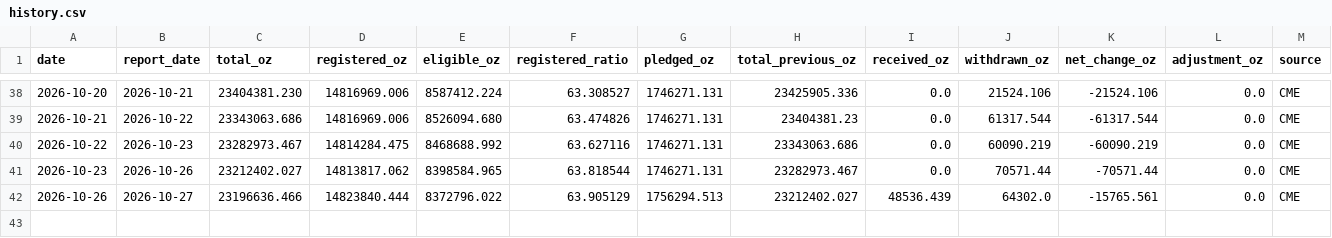
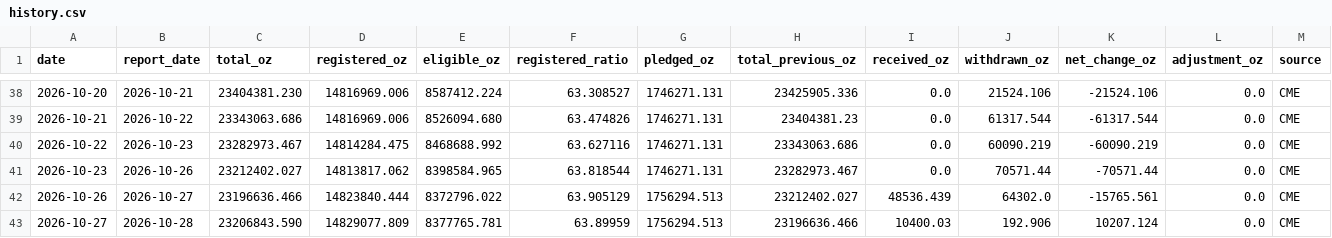
Before and after one commit to yydsdefi-cmyk/COMEX-Gold-Tracker, a CSV file: data/history.csv, drawn as a sheet; only a part is shown, gaps mark what is left out; rows hold the shown columns only; the diff names each change by its address in the sheet, - before the commit and + after, or states it on an @@ line.

```diff
--- a/data/history.csv
+++ b/data/history.csv
+row 43: 2026-10-27 | 2026-10-28 | 23206843.590 | 14829077.809 | 8377765.781 | 63.89959 | 1756294.513 | 23196636.466 | 10400.03 | 192.906 | 10207.124 | 0.0 | CME
```
Also changed, not shown: 7 other files.
